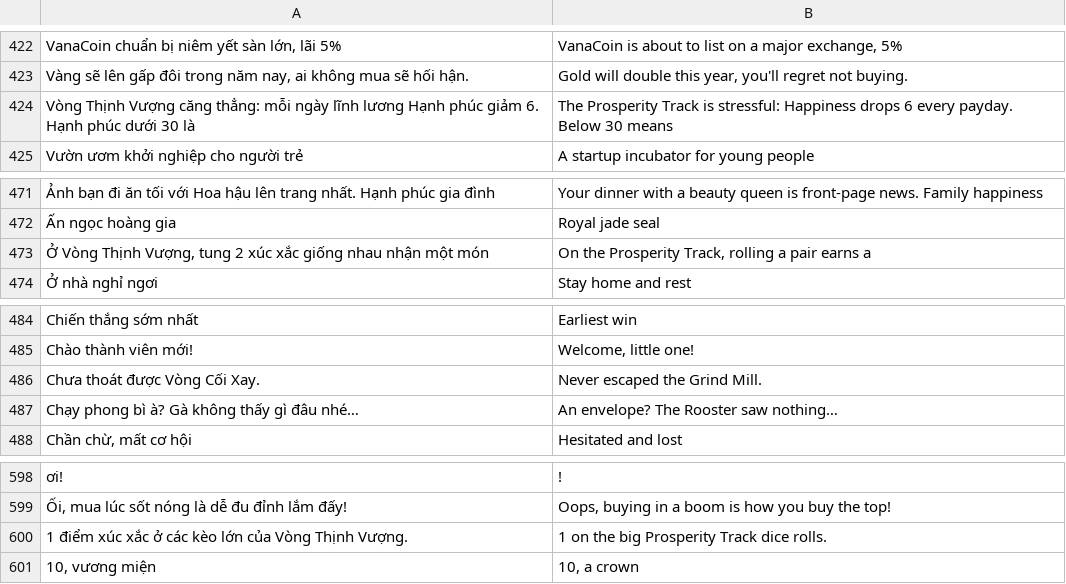
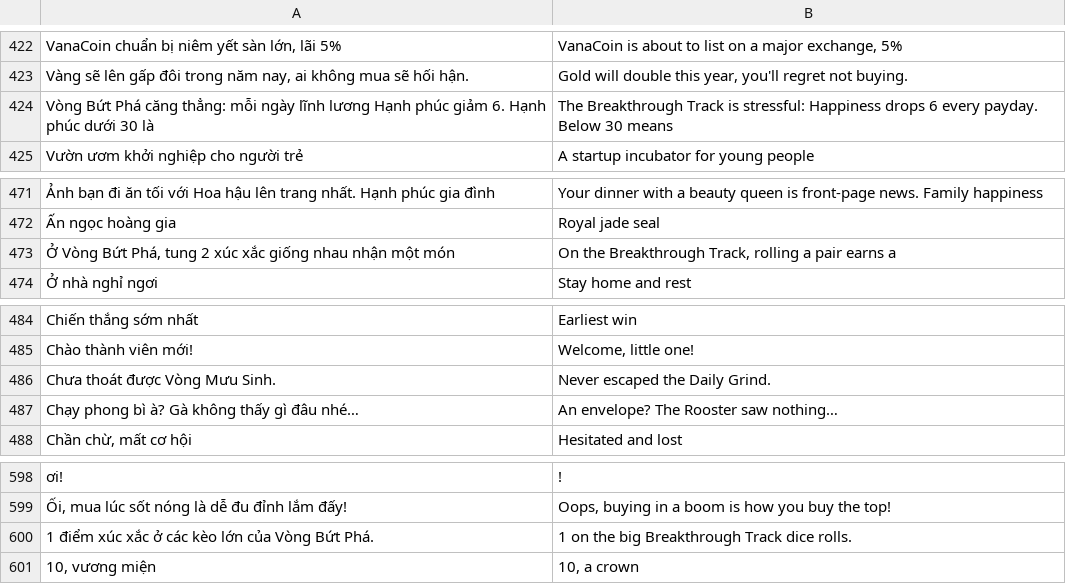
Before and after one commit to Napigostore/Cash-3D, a TSV file: tools/en/extra.tsv, drawn as a sheet; only a part is shown, gaps mark what is left out; the diff covers the shown part only; the diff names each change by its address in the sheet, - before the commit and + after, or states it on an @@ line.

```diff
--- a/tools/en/extra.tsv
+++ b/tools/en/extra.tsv
-A424: Vòng Thịnh Vượng căng thẳng:…
+A424: Vòng Bứt Phá căng thẳng:…
-B424: The Prosperity Track is…
+B424: The Breakthrough Track is…
-A473: Ở Vòng Thịnh Vượng, tung 2…
+A473: Ở Vòng Bứt Phá, tung 2…
-B473: On the Prosperity Track, rolling…
+B473: On the Breakthrough Track, rolling…
-A486: Chưa thoát được Vòng Cối Xay.
+A486: Chưa thoát được Vòng Mưu Sinh.
-B486: Never escaped the Grind Mill.
+B486: Never escaped the Daily Grind.
-A600: …của Vòng Thịnh Vượng.
+A600: …của Vòng Bứt Phá.
-B600: 1 on the big Prosperity Track dice rolls.
+B600: 1 on the big Breakthrough Track dice rolls.
```
Also changed, not shown: 4 added rows, 4 removed rows and 23 edited cells elsewhere in this file, tools/en/000.tsv, 11 other files.
